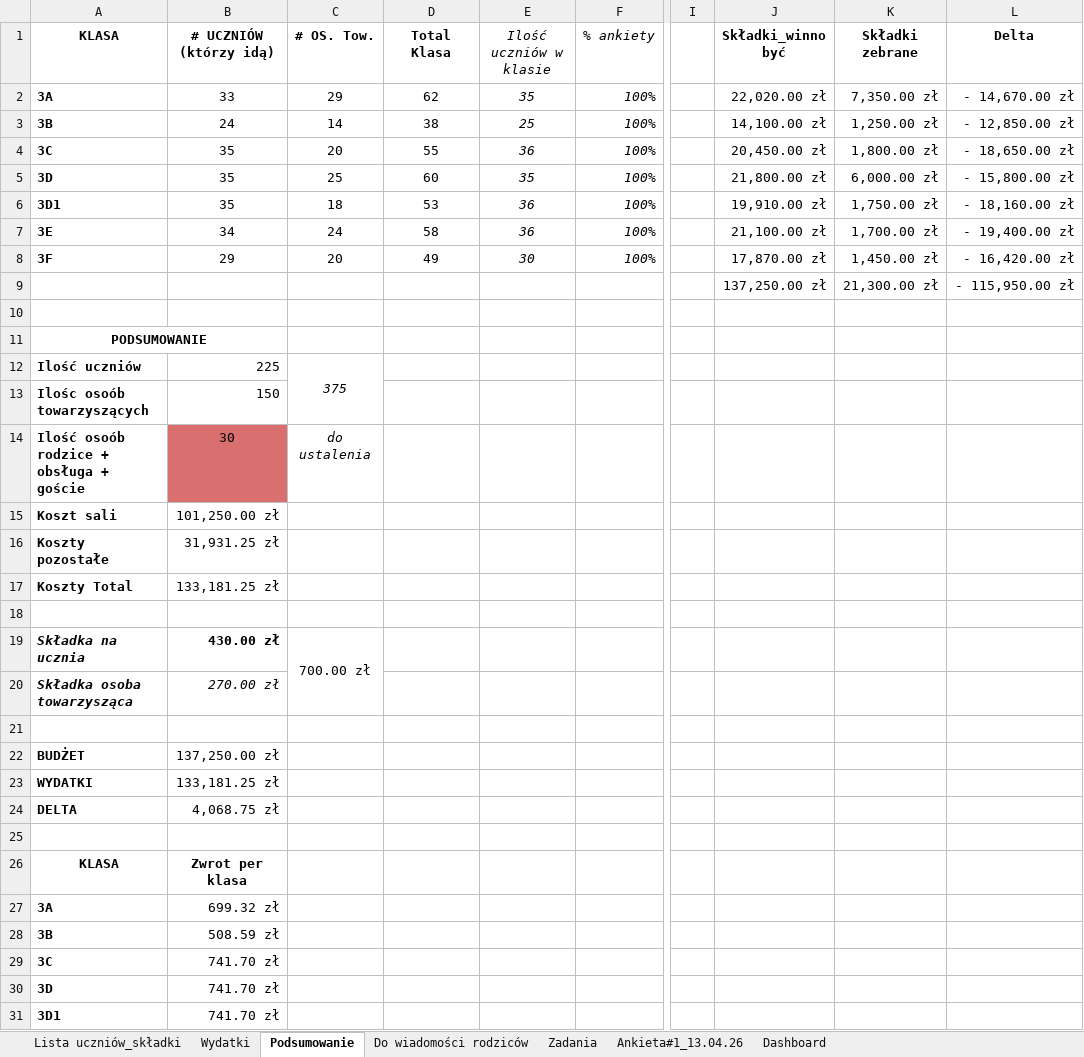
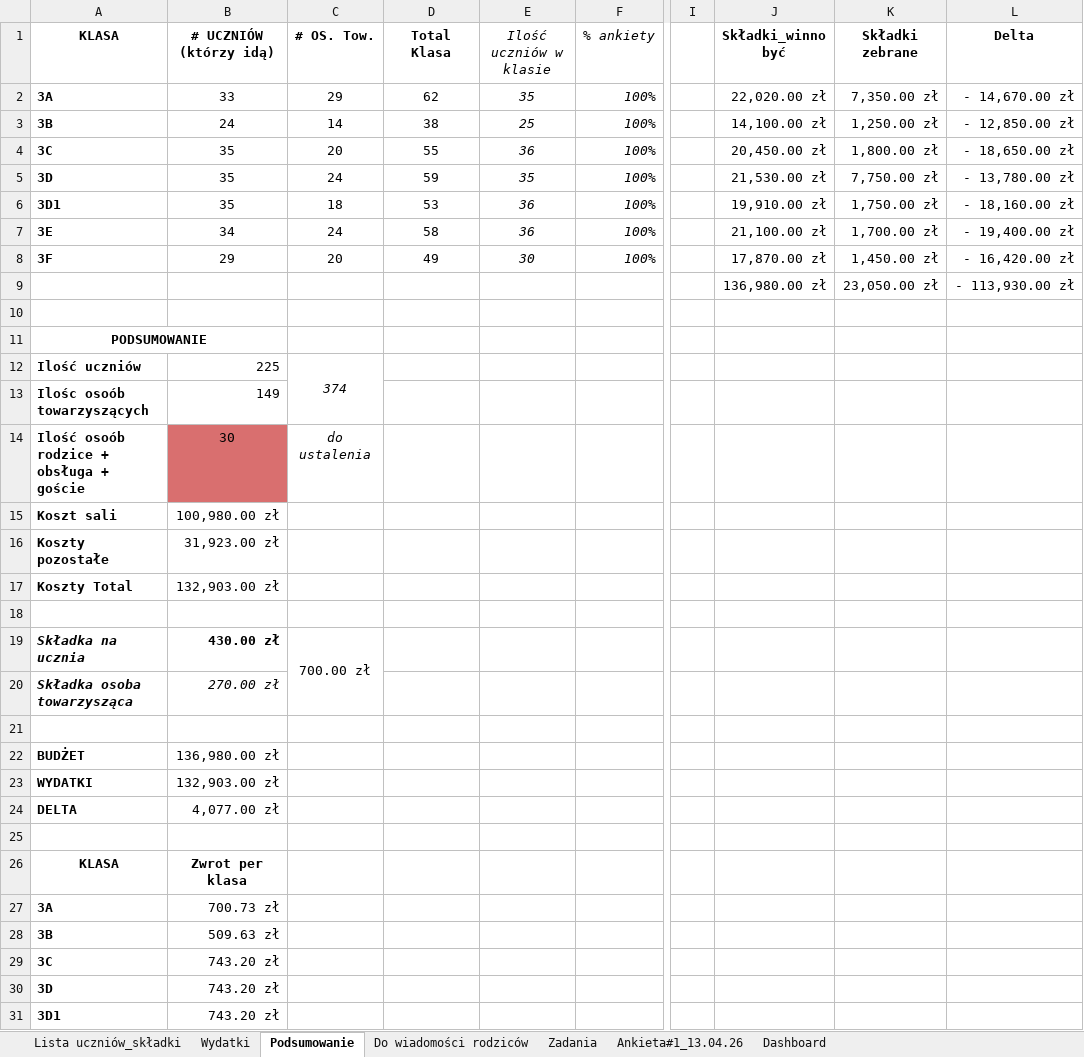
Before and after one commit to mkrzyszkowski8-collab/Studniowka-2027, an Excel workbook: Studniówka 2027_I LO.xlsx, sheet Podsumowanie, drawn as a sheet; only a part is shown, gaps mark what is left out; values as stored, in another font and other column widths than the file's, no borders; conditional formats not drawn; the diff covers the shown part only; the diff names each change by its address in the sheet, - before the commit and + after, or states it on an @@ line.

```diff
--- a/Studniówka 2027_I LO.xlsx (sheet Podsumowanie)
+++ b/Studniówka 2027_I LO.xlsx (sheet Podsumowanie)
-C5 (# OS. Tow.): 25
+C5 (# OS. Tow.): 24
-D5 (Total Klasa): 60
+D5 (Total Klasa): 59
-J5 (Składki_winno być): 21,800.00 zł
+J5 (Składki_winno być): 21,530.00 zł
-K5 (Składki zebrane): 6,000.00 zł
+K5 (Składki zebrane): 7,750.00 zł
-L5 (Delta): - 15,800.00 zł
+L5 (Delta): - 13,780.00 zł
-J9 (Składki_winno być): 137,250.00 zł
+J9 (Składki_winno być): 136,980.00 zł
-K9 (Składki zebrane): 21,300.00 zł
+K9 (Składki zebrane): 23,050.00 zł
-L9 (Delta): - 115,950.00 zł
+L9 (Delta): - 113,930.00 zł
-C12 (# OS. Tow.): 375
+C12 (# OS. Tow.): 374
-B13 (# UCZNIÓW (którzy idą)): 150
+B13 (# UCZNIÓW (którzy idą)): 149
-B15 (# UCZNIÓW (którzy idą)): 101,250.00 zł
+B15 (# UCZNIÓW (którzy idą)): 100,980.00 zł
-B16 (# UCZNIÓW (którzy idą)): 31,931.25 zł
+B16 (# UCZNIÓW (którzy idą)): 31,923.00 zł
-B17 (# UCZNIÓW (którzy idą)): 133,181.25 zł
+B17 (# UCZNIÓW (którzy idą)): 132,903.00 zł
-B22 (# UCZNIÓW (którzy idą)): 137,250.00 zł
+B22 (# UCZNIÓW (którzy idą)): 136,980.00 zł
-B23 (# UCZNIÓW (którzy idą)): 133,181.25 zł
+B23 (# UCZNIÓW (którzy idą)): 132,903.00 zł
-B24 (# UCZNIÓW (którzy idą)): 4,068.75 zł
+B24 (# UCZNIÓW (którzy idą)): 4,077.00 zł
-B27 (# UCZNIÓW (którzy idą)): 699.32 zł
+B27 (# UCZNIÓW (którzy idą)): 700.73 zł
-B28 (# UCZNIÓW (którzy idą)): 508.59 zł
+B28 (# UCZNIÓW (którzy idą)): 509.63 zł
-B29:B31 (# UCZNIÓW (którzy idą)): 741.70 zł
+B29:B31 (# UCZNIÓW (którzy idą)): 743.20 zł
```
Also changed, not shown: 2 edited cells elsewhere in this sheet, sheet Lista uczniów_składki, sheet Dashboard, sheet Do wiadomości rodziców, sheet Wydatki, charts or pictures.
